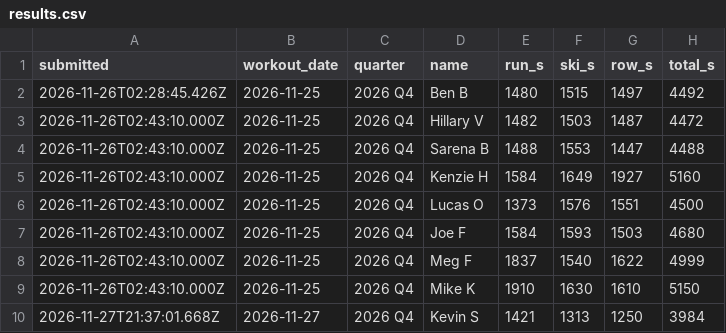
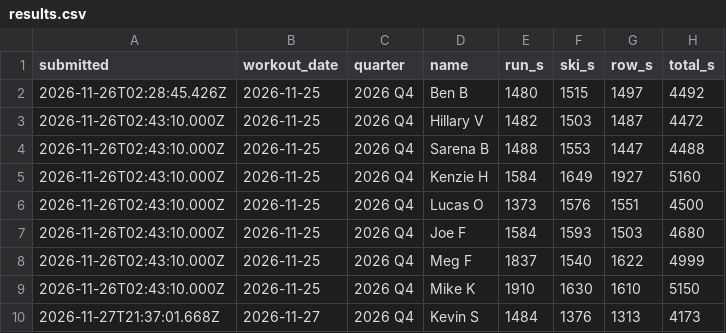
Before and after one commit to brodeurbenjamin/baseline, a CSV file: data/results.csv, drawn as a sheet.

```diff
--- a/data/results.csv
+++ b/data/results.csv
@@ -9,2 +9,2 @@ submitted,workout_date,quarter,name,run_s,ski_s,row_s,total_s
 2026-11-26T02:43:10.000Z,2026-11-25,2026 Q4,Mike K,1910,1630,1610,5150
-2026-11-27T21:37:01.668Z,2026-11-27,2026 Q4,Kevin S,1421,1313,1250,3984
+2026-11-27T21:37:01.668Z,2026-11-27,2026 Q4,Kevin S,1484,1376,1313,4173
```
